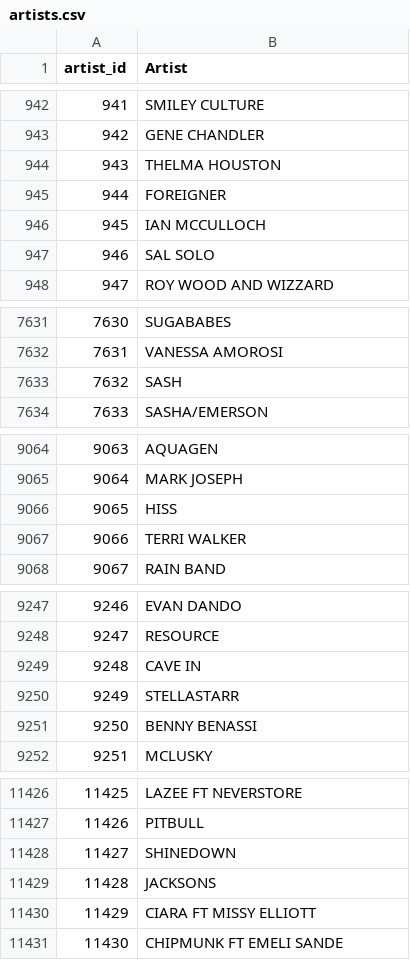
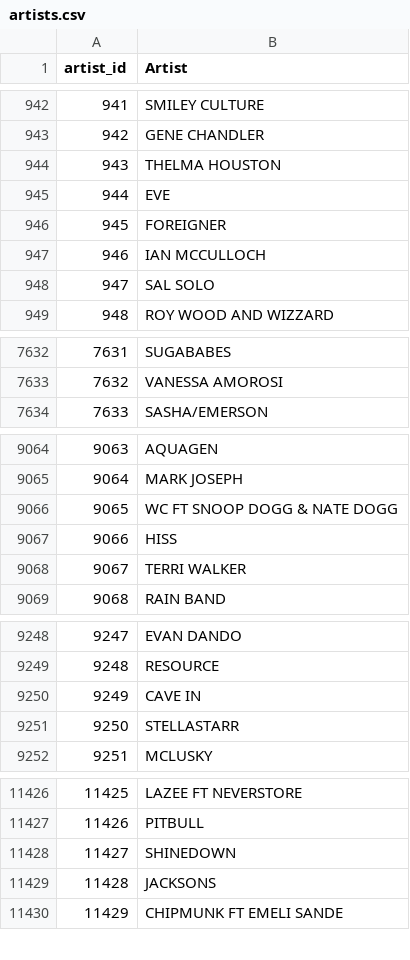
Before and after one commit to Sabrinalyst/what-happened-to-music, a CSV file: data/interim/artists.csv, drawn as a sheet; only a part is shown, gaps mark what is left out; removed rows and columns are numbered as before the commit, all else as after; the diff covers the shown part only; the diff names each change by its address in the sheet, - before the commit and + after, or states it on an @@ line.

Commit message:
fix: correct missing song and artist data

```diff
--- a/data/interim/artists.csv
+++ b/data/interim/artists.csv
+row 945: 944 | EVE
@@ column A (artist_id) renumbered from row 946 down @@
-row 7633: 7632 | SASH
+row 9066: 9065 | WC FT SNOOP DOGG & NATE DOGG
-row 9251: 9250 | BENNY BENASSI
-row 11430: 11429 | CIARA FT MISSY ELLIOTT
```
Also changed, not shown: 1 moved row and 2 edited cells elsewhere in this file, 3 other files.
